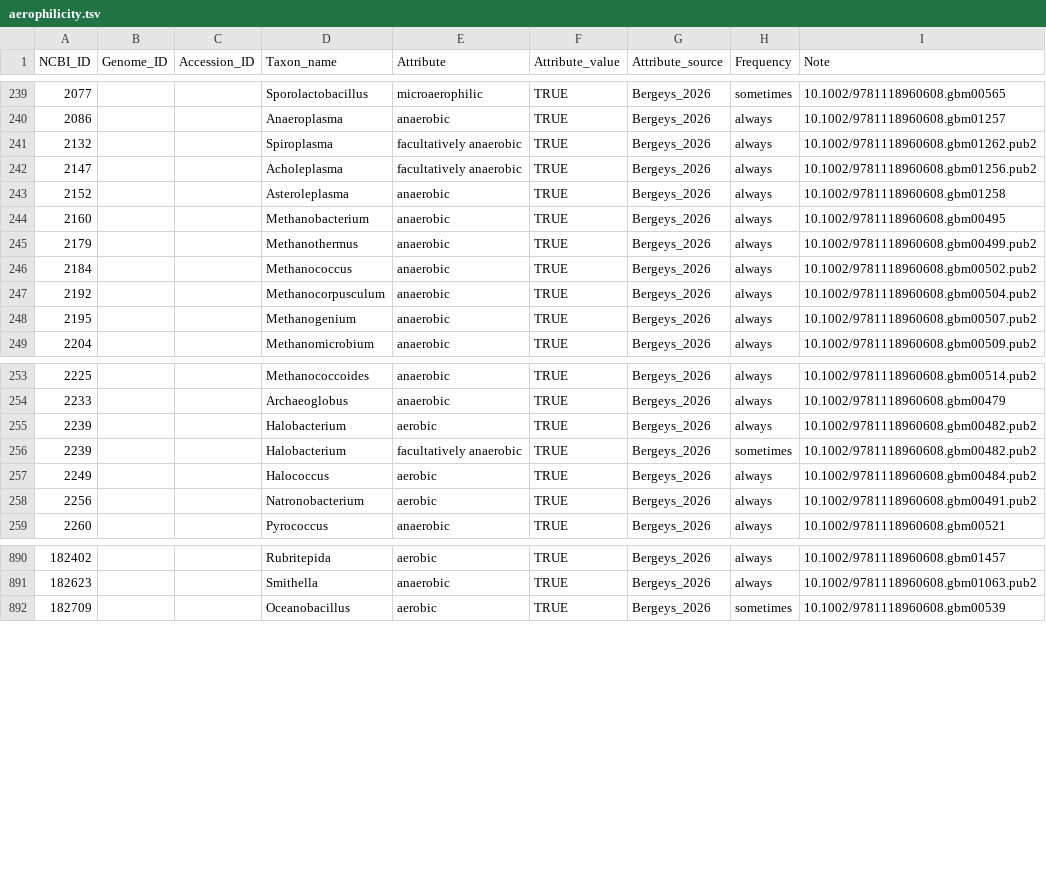
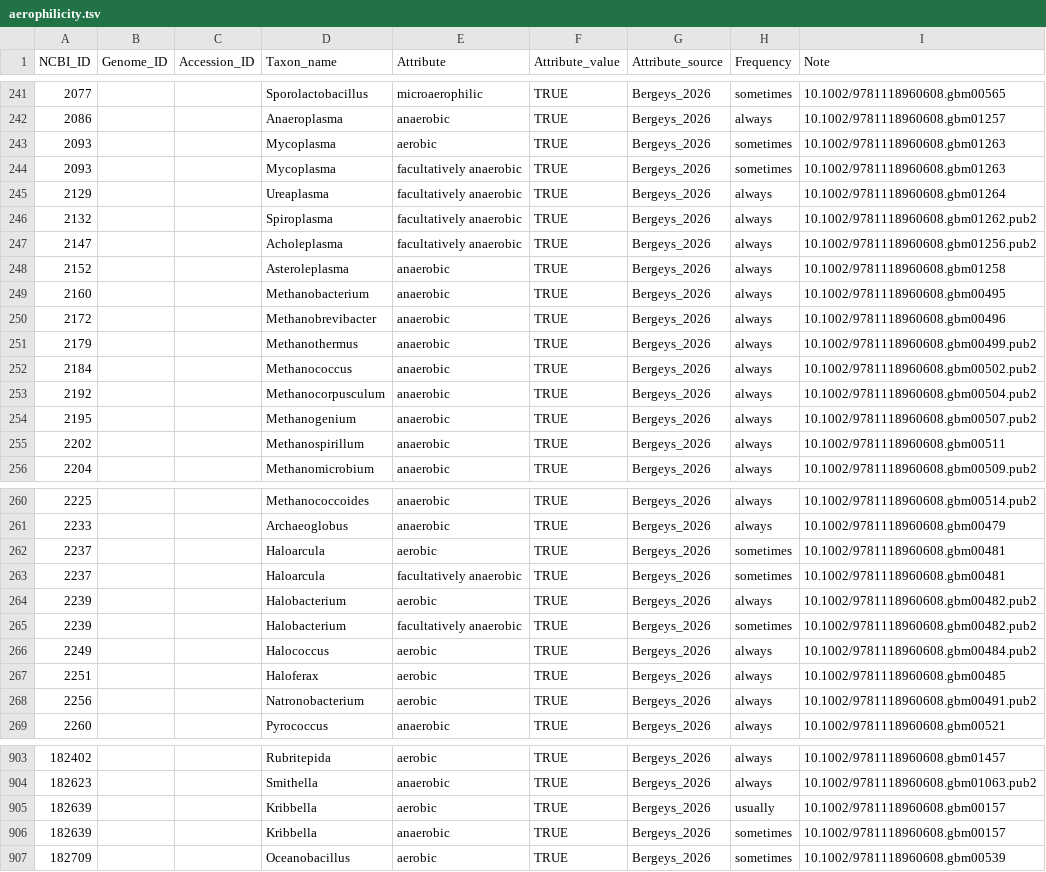
Before and after one commit to waldronlab/bugphyzzExports, a TSV file: sources/bergeys_2026/aerophilicity.tsv, drawn as a sheet; only a part is shown, gaps mark what is left out; the diff covers the shown part only.

```diff
--- a/sources/bergeys_2026/aerophilicity.tsv
+++ b/sources/bergeys_2026/aerophilicity.tsv
@@ -240,2 +242,5 @@ NCBI_ID	Genome_ID	Accession_ID	Taxon_name	Attribute	Attribute_value	Attribute_so
 2086			Anaeroplasma	anaerobic	TRUE	Bergeys_2026	always	10.1002/9781118960608.gbm01257
+2093			Mycoplasma	aerobic	TRUE	Bergeys_2026	sometimes	10.1002/9781118960608.gbm01263
+2093			Mycoplasma	facultatively anaerobic	TRUE	Bergeys_2026	sometimes	10.1002/9781118960608.gbm01263
+2129			Ureaplasma	facultatively anaerobic	TRUE	Bergeys_2026	always	10.1002/9781118960608.gbm01264
 2132			Spiroplasma	facultatively anaerobic	TRUE	Bergeys_2026	always	10.1002/9781118960608.gbm01262.pub2
@@ -244,2 +249,3 @@ NCBI_ID	Genome_ID	Accession_ID	Taxon_name	Attribute	Attribute_value	Attribute_so
 2160			Methanobacterium	anaerobic	TRUE	Bergeys_2026	always	10.1002/9781118960608.gbm00495
+2172			Methanobrevibacter	anaerobic	TRUE	Bergeys_2026	always	10.1002/9781118960608.gbm00496
 2179			Methanothermus	anaerobic	TRUE	Bergeys_2026	always	10.1002/9781118960608.gbm00499.pub2
@@ -248,2 +254,3 @@ NCBI_ID	Genome_ID	Accession_ID	Taxon_name	Attribute	Attribute_value	Attribute_so
 2195			Methanogenium	anaerobic	TRUE	Bergeys_2026	always	10.1002/9781118960608.gbm00507.pub2
+2202			Methanospirillum	anaerobic	TRUE	Bergeys_2026	always	10.1002/9781118960608.gbm00511
 2204			Methanomicrobium	anaerobic	TRUE	Bergeys_2026	always	10.1002/9781118960608.gbm00509.pub2
@@ -254,2 +261,4 @@ NCBI_ID	Genome_ID	Accession_ID	Taxon_name	Attribute	Attribute_value	Attribute_so
 2233			Archaeoglobus	anaerobic	TRUE	Bergeys_2026	always	10.1002/9781118960608.gbm00479
+2237			Haloarcula	aerobic	TRUE	Bergeys_2026	sometimes	10.1002/9781118960608.gbm00481
+2237			Haloarcula	facultatively anaerobic	TRUE	Bergeys_2026	sometimes	10.1002/9781118960608.gbm00481
 2239			Halobacterium	aerobic	TRUE	Bergeys_2026	always	10.1002/9781118960608.gbm00482.pub2
@@ -257,2 +266,3 @@ NCBI_ID	Genome_ID	Accession_ID	Taxon_name	Attribute	Attribute_value	Attribute_so
 2249			Halococcus	aerobic	TRUE	Bergeys_2026	always	10.1002/9781118960608.gbm00484.pub2
+2251			Haloferax	aerobic	TRUE	Bergeys_2026	always	10.1002/9781118960608.gbm00485
 2256			Natronobacterium	aerobic	TRUE	Bergeys_2026	always	10.1002/9781118960608.gbm00491.pub2
@@ -891,2 +904,4 @@ NCBI_ID	Genome_ID	Accession_ID	Taxon_name	Attribute	Attribute_value	Attribute_so
 182623			Smithella	anaerobic	TRUE	Bergeys_2026	always	10.1002/9781118960608.gbm01063.pub2
+182639			Kribbella	aerobic	TRUE	Bergeys_2026	usually	10.1002/9781118960608.gbm00157
+182639			Kribbella	anaerobic	TRUE	Bergeys_2026	sometimes	10.1002/9781118960608.gbm00157
 182709			Oceanobacillus	aerobic	TRUE	Bergeys_2026	sometimes	10.1002/9781118960608.gbm00539
```
Also changed, not shown: 7 added rows elsewhere in this file, sources/bergeys_2026/gram_stain.tsv, sources/bergeys_2026/growth_temperature.tsv, 10 other files.
